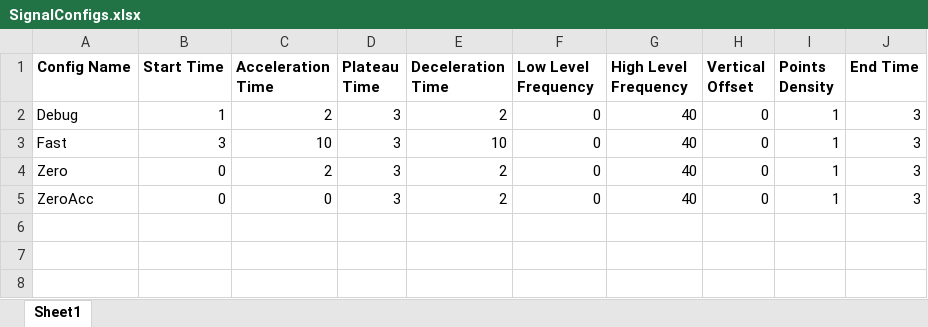
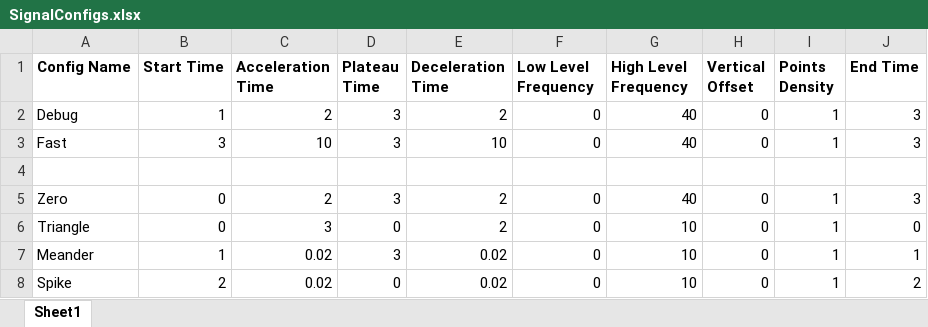
Before and after one commit to PashaIanko/DeltaCP-Application, an Excel workbook: SignalGenerationConfigs/DynamicPointsDensitySignalConfigs/SignalConfigs.xlsx, sheet Sheet1, drawn as a sheet; values as stored, in another font and other column widths than the file's, no borders; addresses are those after the commit; the diff names each change by its address in the sheet, - before the commit and + after, or states it on an @@ line.

Commit message:
added example signals in excel

```diff
--- a/SignalGenerationConfigs/DynamicPointsDensitySignalConfigs/SignalConfigs.xlsx (sheet Sheet1)
+++ b/SignalGenerationConfigs/DynamicPointsDensitySignalConfigs/SignalConfigs.xlsx (sheet Sheet1)
+row 4: (empty)
-A6 (Config Name): ZeroAcc
+A6 (Config Name): Triangle
-C6 (Acceleration Time): 0
+C6 (Acceleration Time): 3
-D6 (Plateau Time): 3
+D6 (Plateau Time): 0
-G6 (High Level Frequency): 40
+G6 (High Level Frequency): 10
-J6 (End Time): 3
+J6 (End Time): 0
+row 7: Meander | 1 | 0.02 | 3 | 0.02 | 0 | 10 | 0 | 1 | 1
+row 8: Spike | 2 | 0.02 | 0 | 0.02 | 0 | 10 | 0 | 1 | 2
```
